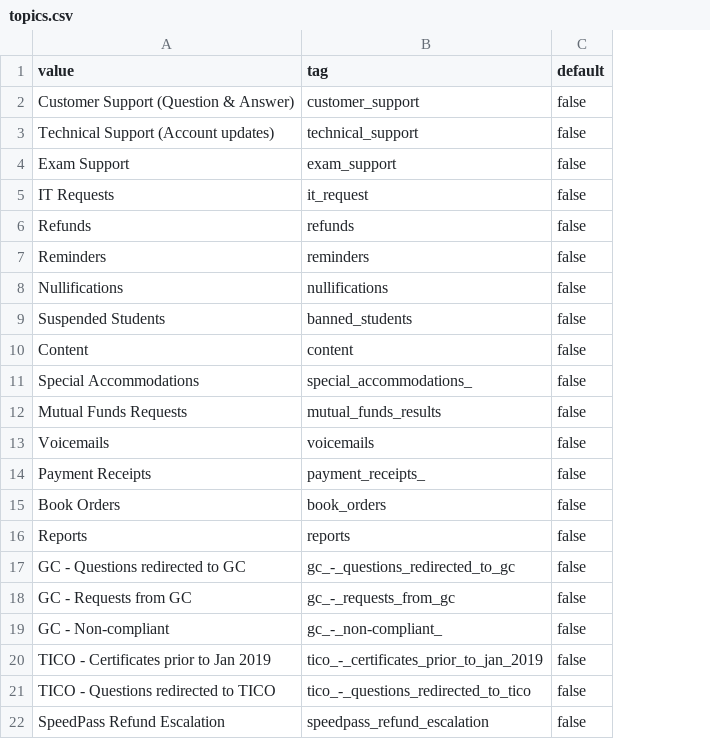
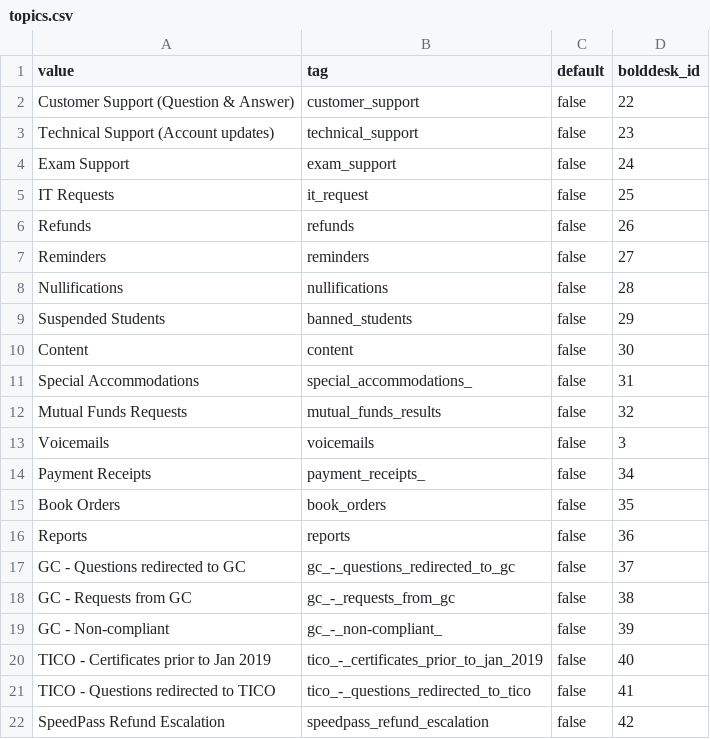
Before and after one commit to fkwon-oliver/boldzen, a CSV file: data/topics.csv, drawn as a sheet; the diff names each change by its address in the sheet, - before the commit and + after, or states it on an @@ line.

```diff
--- a/data/topics.csv
+++ b/data/topics.csv
+column D (bolddesk_id), rows 2-22: 22 | 23 | 24 | 25 | 26 | 27 | 28 | 29 | 30 | 31 | 32 | 3 | 34 | 35 | 36 | 37 | 38 | 39 | 40 | 41 | 42
```
Also changed, not shown: 16 other files.
